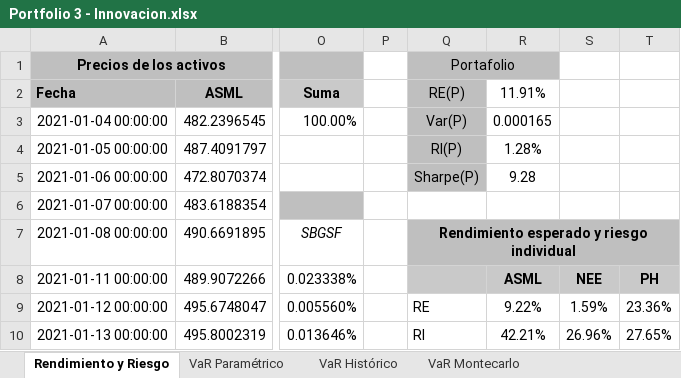
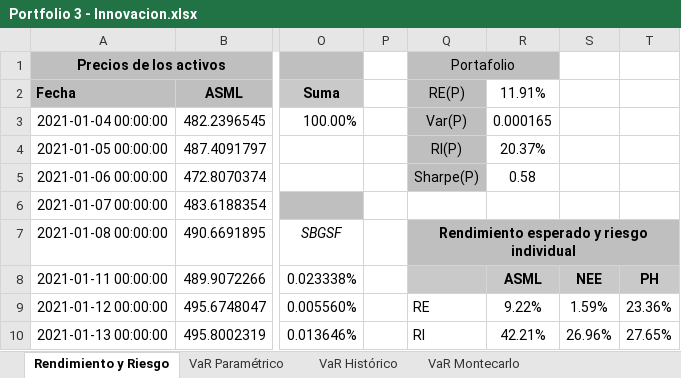
Before and after one commit to GRQ34/Finanzas-Proyecto-Final, an Excel workbook: Portfolio 3 - Innovacion/Portfolio 3 - Innovacion.xlsx, sheet Rendimiento y Riesgo, drawn as a sheet; only a part is shown, gaps mark what is left out; values as stored, in another font and other column widths than the file's, no borders; the diff names each change by its address in the sheet, - before the commit and + after, or states it on an @@ line.

```diff
--- a/Portfolio 3 - Innovacion/Portfolio 3 - Innovacion.xlsx (sheet Rendimiento y Riesgo)
+++ b/Portfolio 3 - Innovacion/Portfolio 3 - Innovacion.xlsx (sheet Rendimiento y Riesgo)
-R4 (11.91%): 1.28%
+R4 (11.91%): 20.37%
-R5 (11.91%): 9.28
+R5 (11.91%): 0.58
```
Also changed, not shown: sheet VaR Montecarlo, Portfolio 1 - Mercado/Portfolio 1 - Mercado.xlsx, Portfolio 2 - Sector/Portfolio 2 - Sector.xlsx, 1 other file.
